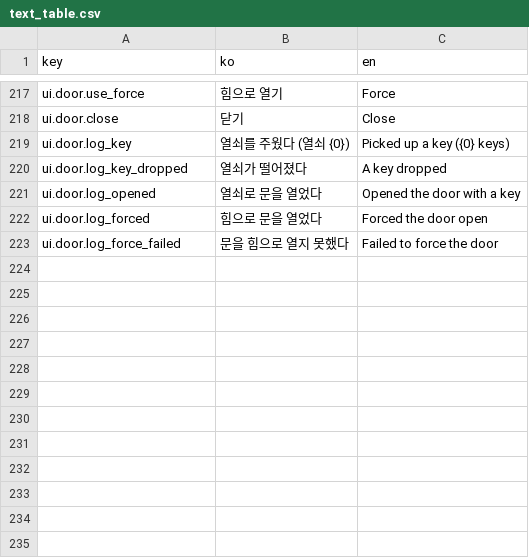
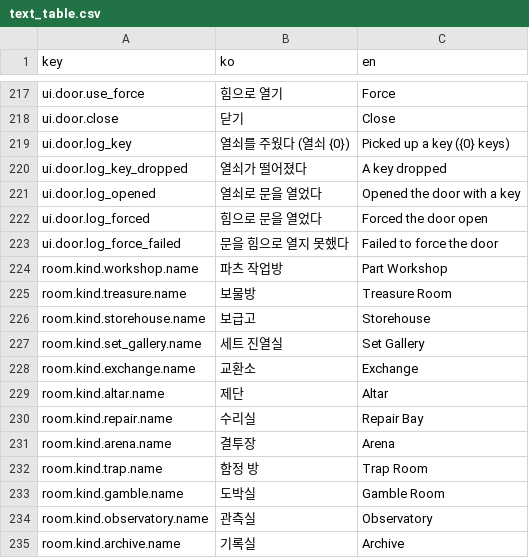
Before and after one commit to Shaun1667/GirlsDungeon, a CSV file: GirlsDungeon/Assets/_Game/Resources/Text/text_table.csv, drawn as a sheet; only a part is shown, gaps mark what is left out; the diff names each change by its address in the sheet, - before the commit and + after, or states it on an @@ line.

```diff
--- a/GirlsDungeon/Assets/_Game/Resources/Text/text_table.csv
+++ b/GirlsDungeon/Assets/_Game/Resources/Text/text_table.csv
+row 224: room.kind.workshop.name | 파츠 작업방 | Part Workshop
+row 225: room.kind.treasure.name | 보물방 | Treasure Room
+row 226: room.kind.storehouse.name | 보급고 | Storehouse
+row 227: room.kind.set_gallery.name | 세트 진열실 | Set Gallery
+row 228: room.kind.exchange.name | 교환소 | Exchange
+row 229: room.kind.altar.name | 제단 | Altar
+row 230: room.kind.repair.name | 수리실 | Repair Bay
+row 231: room.kind.arena.name | 결투장 | Arena
+row 232: room.kind.trap.name | 함정 방 | Trap Room
+row 233: room.kind.gamble.name | 도박실 | Gamble Room
+row 234: room.kind.observatory.name | 관측실 | Observatory
+row 235: room.kind.archive.name | 기록실 | Archive
```
Also changed, not shown: 21 other files.
